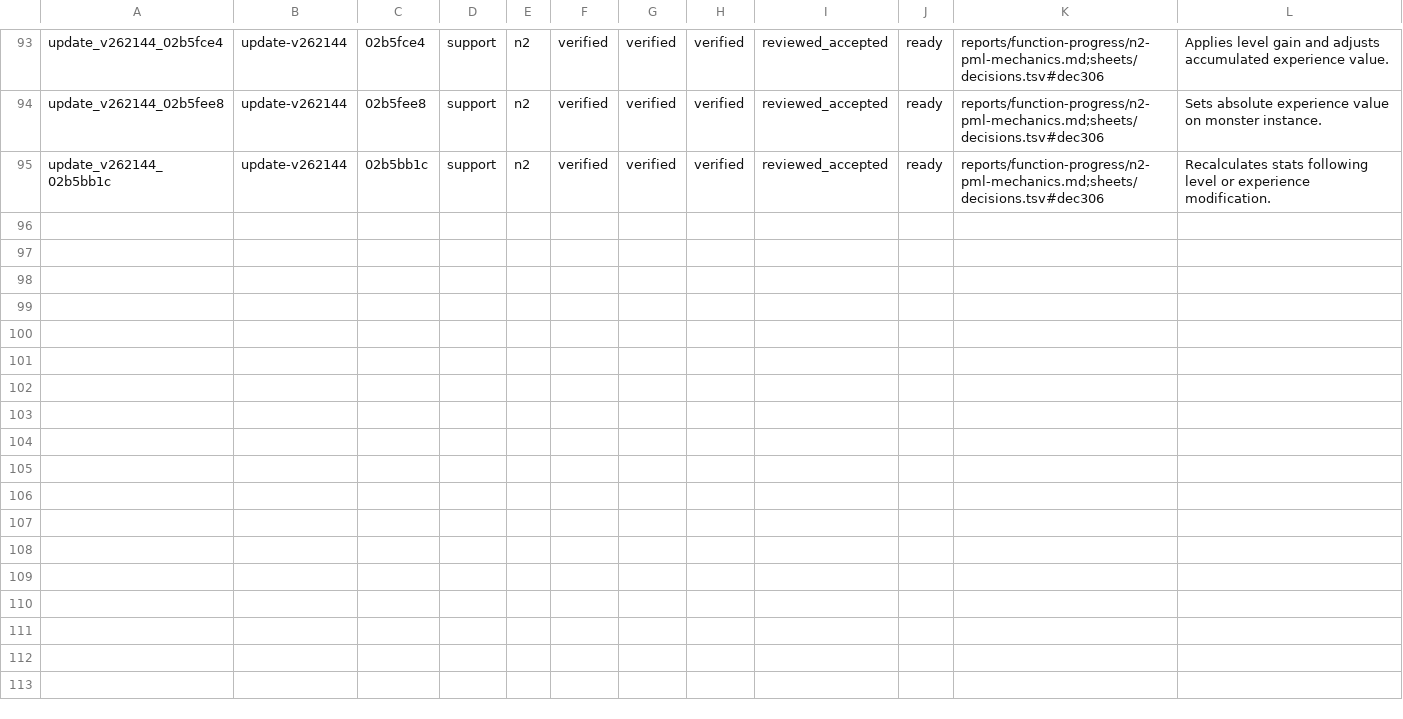
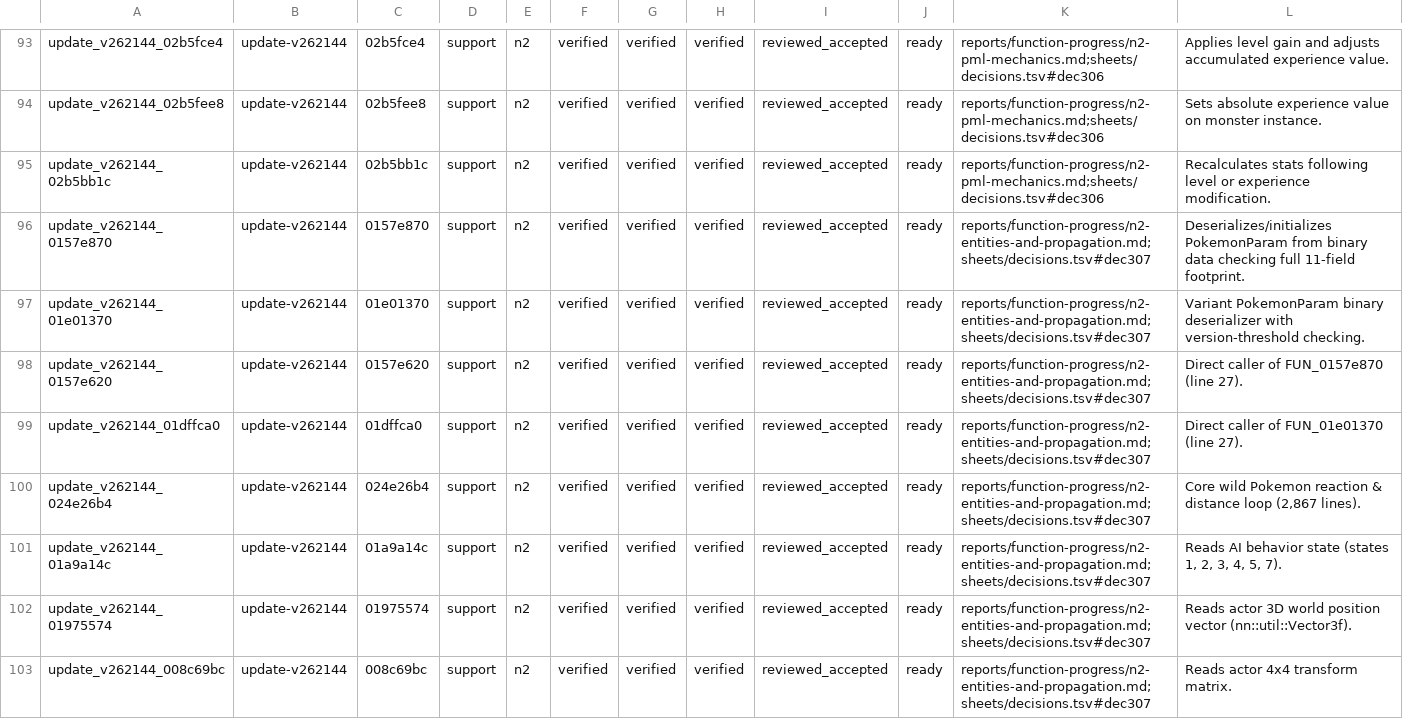
Before and after one commit to NicoRuedaA/project-arceus, a TSV file: sheets/re/function_n2_evidence.tsv, drawn as a sheet; only a part is shown, gaps mark what is left out; the diff covers the shown part only; the diff names each change by its address in the sheet, - before the commit and + after, or states it on an @@ line.

Commit message:
feat(re): promote 16 functions to N2 for PokemonParam deserializers and wild AI (dec307)

```diff
--- a/sheets/re/function_n2_evidence.tsv
+++ b/sheets/re/function_n2_evidence.tsv
+row 96: update_v262144_0157e870 | update-v262144 | 0157e870 | support | n2 | verified | verified | verified | reviewed_accepted | ready | reports/function-progress/n2-entities-and-propagation.md;sheets/decisions.tsv#dec307 | Deserializes/initializes PokemonParam from binary data checking full 11-field footprint.
+row 97: update_v262144_01e01370 | update-v262144 | 01e01370 | support | n2 | verified | verified | verified | reviewed_accepted | ready | reports/function-progress/n2-entities-and-propagation.md;sheets/decisions.tsv#dec307 | Variant PokemonParam binary deserializer with version-threshold checking.
+row 98: update_v262144_0157e620 | update-v262144 | 0157e620 | support | n2 | verified | verified | verified | reviewed_accepted | ready | reports/function-progress/n2-entities-and-propagation.md;sheets/decisions.tsv#dec307 | Direct caller of FUN_0157e870 (line 27).
+row 99: update_v262144_01dffca0 | update-v262144 | 01dffca0 | support | n2 | verified | verified | verified | reviewed_accepted | ready | reports/function-progress/n2-entities-and-propagation.md;sheets/decisions.tsv#dec307 | Direct caller of FUN_01e01370 (line 27).
+row 100: update_v262144_024e26b4 | update-v262144 | 024e26b4 | support | n2 | verified | verified | verified | reviewed_accepted | ready | reports/function-progress/n2-entities-and-propagation.md;sheets/decisions.tsv#dec307 | Core wild Pokemon reaction & distance loop (2,867 lines).
+row 101: update_v262144_01a9a14c | update-v262144 | 01a9a14c | support | n2 | verified | verified | verified | reviewed_accepted | ready | reports/function-progress/n2-entities-and-propagation.md;sheets/decisions.tsv#dec307 | Reads AI behavior state (states 1, 2, 3, 4, 5, 7).
+row 102: update_v262144_01975574 | update-v262144 | 01975574 | support | n2 | verified | verified | verified | reviewed_accepted | ready | reports/function-progress/n2-entities-and-propagation.md;sheets/decisions.tsv#dec307 | Reads actor 3D world position vector (nn::util::Vector3f).
+row 103: update_v262144_008c69bc | update-v262144 | 008c69bc | support | n2 | verified | verified | verified | reviewed_accepted | ready | reports/function-progress/n2-entities-and-propagation.md;sheets/decisions.tsv#dec307 | Reads actor 4x4 transform matrix.
```
Also changed, not shown: 8 added rows elsewhere in this file, sheets/decisions.tsv, sheets/re/fields.tsv, 4 other files.
